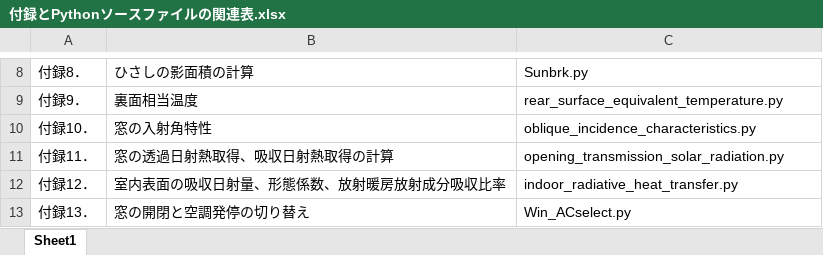
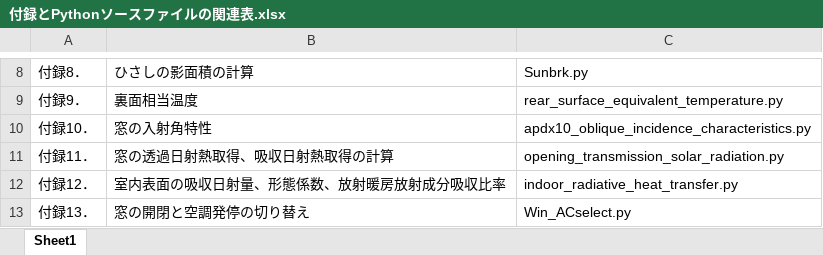
Before and after one commit to BRI-EES-House/heat_load_calc, an Excel workbook: heatload_calc/Python/付録とPythonソースファイルの関連表.xlsx, sheet Sheet1, drawn as a sheet; only a part is shown, gaps mark what is left out; values as stored, in another font and other column widths than the file's, no borders; the diff names each change by its address in the sheet, - before the commit and + after, or states it on an @@ line.

```diff
--- a/heatload_calc/Python/付録とPythonソースファイルの関連表.xlsx (sheet Sheet1)
+++ b/heatload_calc/Python/付録とPythonソースファイルの関連表.xlsx (sheet Sheet1)
-C10: oblique_incidence_characteristics.py
+C10: apdx10_oblique_incidence_characteristics.py
```
Also changed, not shown: 3 other files.
